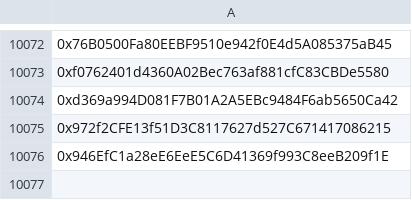
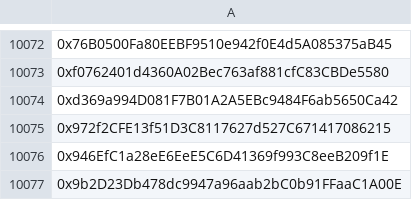
Before and after one commit to mx1000m/MyFiles, a CSV file: wallet.csv, drawn as a sheet; only a part is shown, gaps mark what is left out; the diff names each change by its address in the sheet, - before the commit and + after, or states it on an @@ line.

Commit message:
Update wallet.csv

```diff
--- a/wallet.csv
+++ b/wallet.csv
+row 10077: 0x9b2D23Db478dc9947a96aab2bC0b91FFaaC1A00E
```
